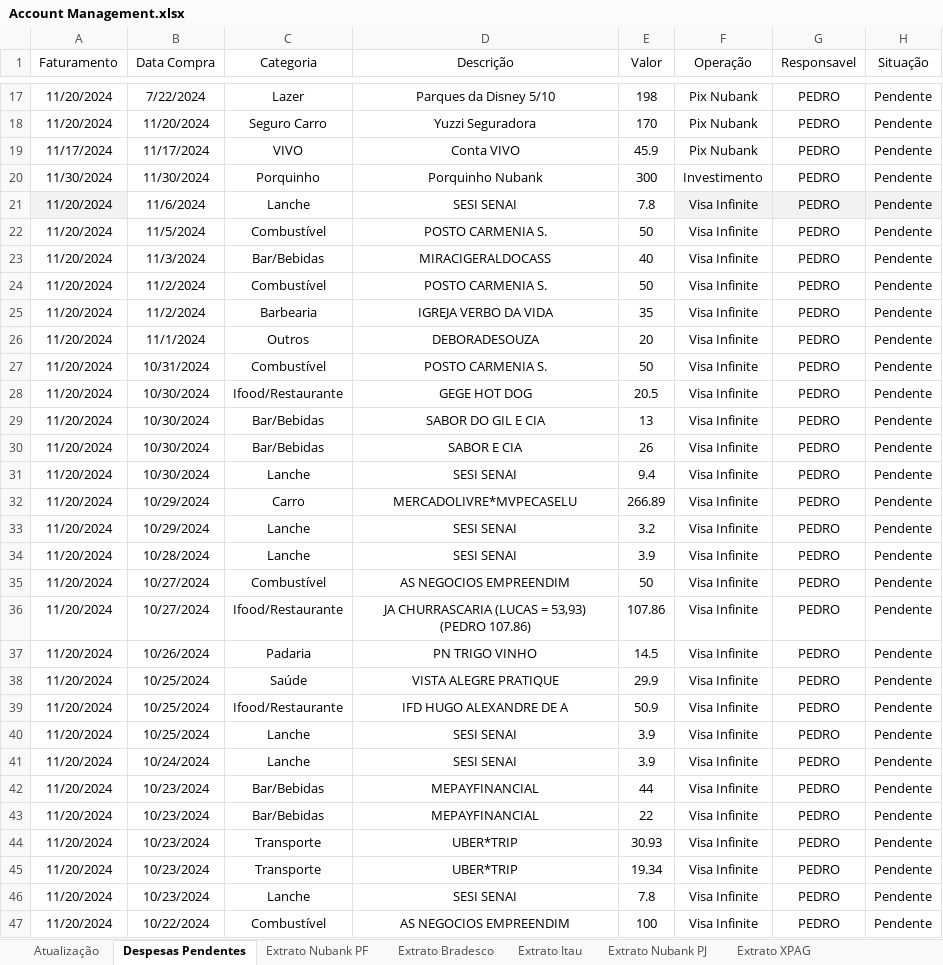
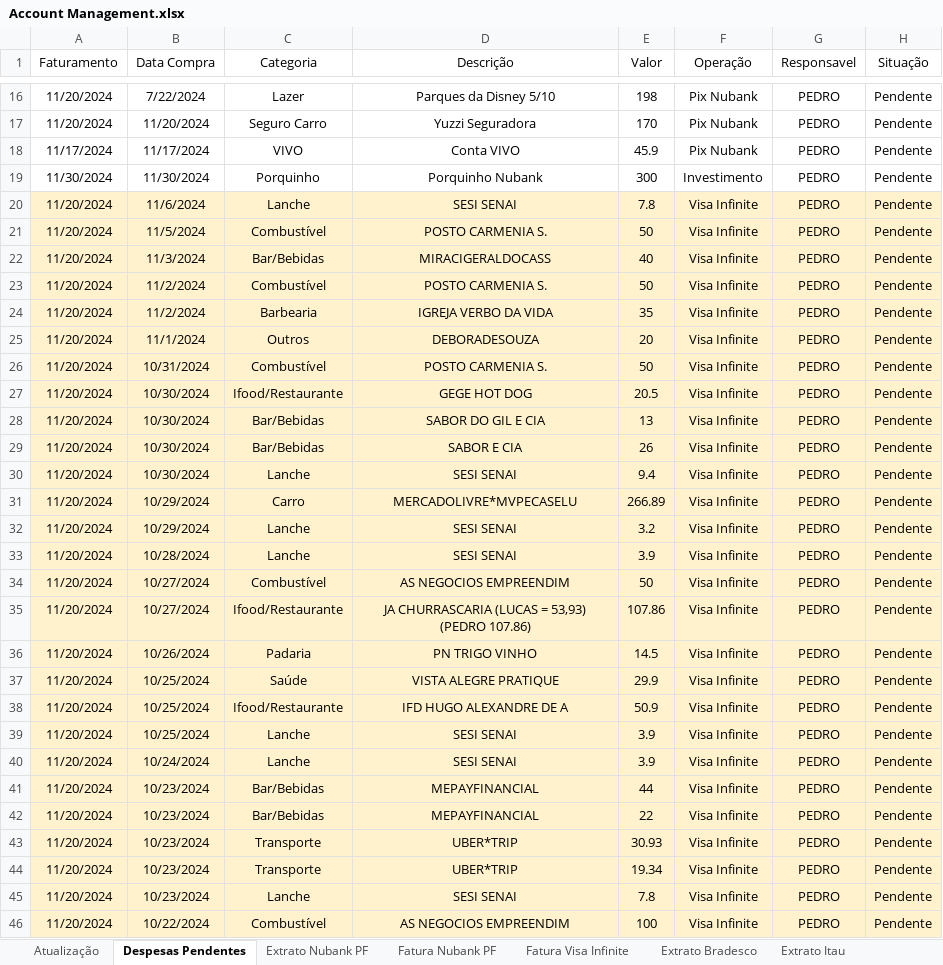
Before and after one commit to pedrokabh/GestaoContas, an Excel workbook: Account Management.xlsx, sheet Despesas Pendentes, drawn as a sheet; only a part is shown, gaps mark what is left out; values as stored, in another font and other column widths than the file's, no borders; addresses are those after the commit; the diff covers the shown part only; the diff names each change by its address in the sheet, - before the commit and + after, or states it on an @@ line.

```diff
--- a/Account Management.xlsx (sheet Despesas Pendentes)
+++ b/Account Management.xlsx (sheet Despesas Pendentes)
-A20 fill: #F2F2F2
+A20 fill: #FFF2CC
-B20:E20 fill: none
+B20:E20 fill: #FFF2CC
-F20:H20 fill: #F2F2F2
+F20:H20 fill: #FFF2CC
-A21:H46 fill: none
+A21:H46 fill: #FFF2CC
```
Also changed, not shown: 11 added rows, 1 removed row and cell formats elsewhere in this sheet, sheet Fatura Nubank PF, sheet Fatura Visa Infinite, sheet Extrato Nubank PF, sheet Abatimento em Dívidas, sheet Atualização, other sheet tabs, hidden cells, 1 other file.
